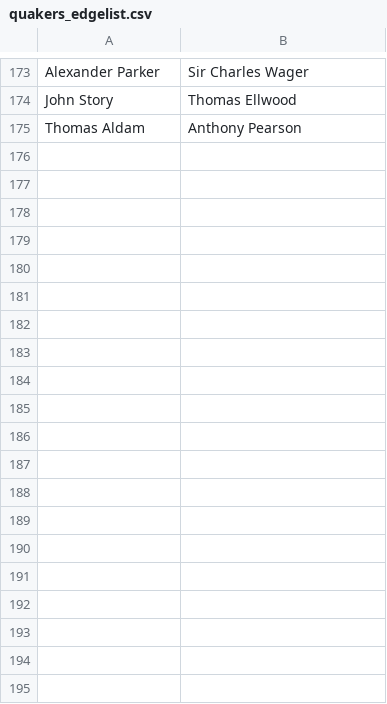
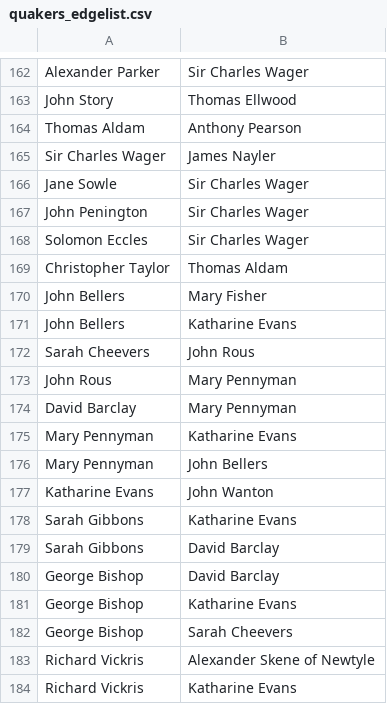
Before and after one commit to MatousAc/dataVizPython, a CSV file: graphCode/quakers_edgelist.csv, drawn as a sheet; only a part is shown, gaps mark what is left out; the diff covers the shown part only; the diff names each change by its address in the sheet, - before the commit and + after, or states it on an @@ line.

```diff
--- a/graphCode/quakers_edgelist.csv
+++ b/graphCode/quakers_edgelist.csv
+row 165: Sir Charles Wager | James Nayler
+row 166: Jane Sowle | Sir Charles Wager
+row 167: John Penington | Sir Charles Wager
+row 168: Solomon Eccles | Sir Charles Wager
+row 169: Christopher Taylor | Thomas Aldam
+row 170: John Bellers | Mary Fisher
+row 171: John Bellers | Katharine Evans
+row 172: Sarah Cheevers | John Rous
+row 173: John Rous | Mary Pennyman
+row 174: David Barclay | Mary Pennyman
+row 175: Mary Pennyman | Katharine Evans
+row 176: Mary Pennyman | John Bellers
+row 177: Katharine Evans | John Wanton
+row 178: Sarah Gibbons | Katharine Evans
+row 179: Sarah Gibbons | David Barclay
+row 180: George Bishop | David Barclay
+row 181: George Bishop | Katharine Evans
+row 182: George Bishop | Sarah Cheevers
+row 183: Richard Vickris | Alexander Skene of Newtyle
+row 184: Richard Vickris | Katharine Evans
```
Also changed, not shown: 11 added rows and 11 removed rows elsewhere in this file, 3 other files.
